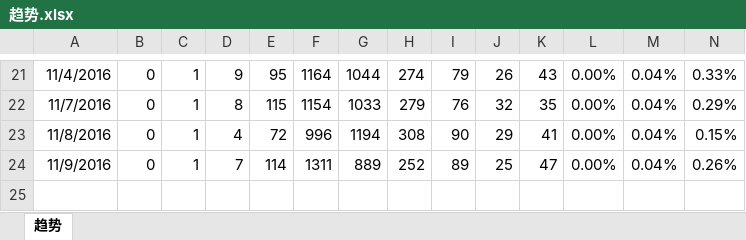
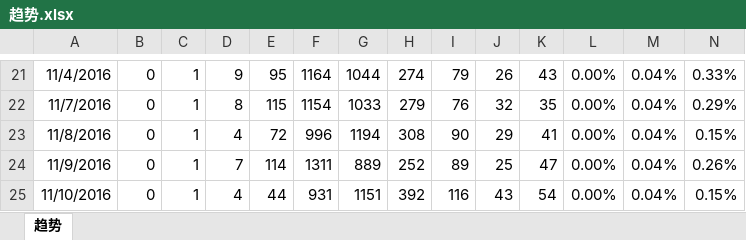
Before and after one commit to waterstonemf/Stock, an Excel workbook: 趋势.xlsx, sheet 趋势, drawn as a sheet; only a part is shown, gaps mark what is left out; values as stored, in another font and other column widths than the file's, no borders; rows hold the shown columns only; the diff names each change by its address in the sheet, - before the commit and + after, or states it on an @@ line.

Commit message:
20161110 trend

```diff
--- a/趋势.xlsx (sheet 趋势)
+++ b/趋势.xlsx (sheet 趋势)
+row 25: 11/10/2016 | 0 | 1 | 4 | 44 | 931 | 1151 | 392 | 116 | 43 | 54 | 0.00% | 0.04% | 0.15%
```
